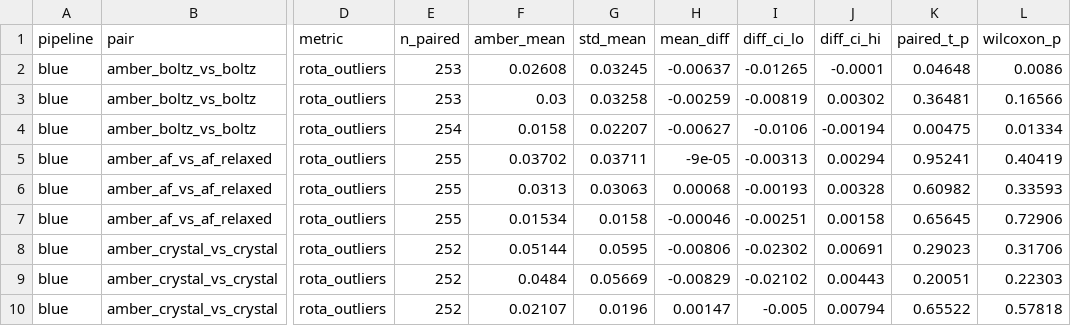
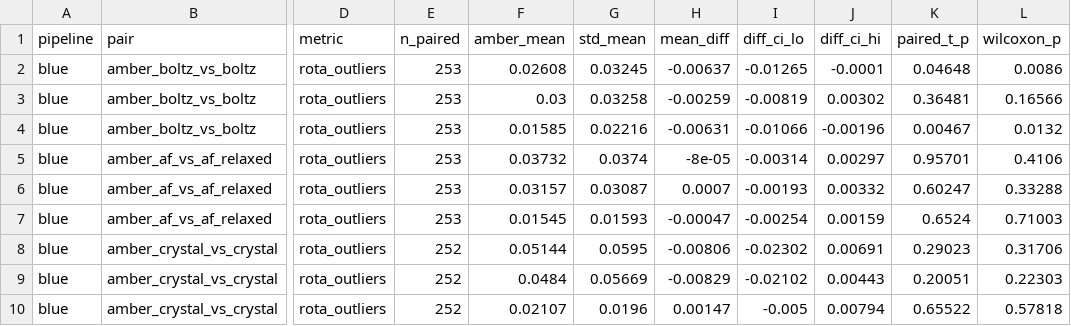
Before and after one commit to dreamlessx/Protein_Relax_Pipeline, a TSV file: red_analysis/tables/amber_paired_rotamer.tsv, drawn as a sheet; only a part is shown, gaps mark what is left out; the diff covers the shown part only; the diff names each change by its address in the sheet, - before the commit and + after, or states it on an @@ line.

```diff
--- a/red_analysis/tables/amber_paired_rotamer.tsv
+++ b/red_analysis/tables/amber_paired_rotamer.tsv
-E4 (n_paired): 254
+E4 (n_paired): 253
-F4 (amber_mean): 0.0158
+F4 (amber_mean): 0.01585
-G4 (std_mean): 0.02207
+G4 (std_mean): 0.02216
-H4 (mean_diff): -0.00627
+H4 (mean_diff): -0.00631
-I4 (diff_ci_lo): -0.0106
+I4 (diff_ci_lo): -0.01066
-J4 (diff_ci_hi): -0.00194
+J4 (diff_ci_hi): -0.00196
-K4 (paired_t_p): 0.00475
+K4 (paired_t_p): 0.00467
-L4 (wilcoxon_p): 0.01334
+L4 (wilcoxon_p): 0.0132
-E5:E7 (n_paired): 255
+E5:E7 (n_paired): 253
-F5 (amber_mean): 0.03702
+F5 (amber_mean): 0.03732
-G5 (std_mean): 0.03711
+G5 (std_mean): 0.0374
-H5 (mean_diff): -9e-05
+H5 (mean_diff): -8e-05
-I5 (diff_ci_lo): -0.00313
+I5 (diff_ci_lo): -0.00314
-J5 (diff_ci_hi): 0.00294
+J5 (diff_ci_hi): 0.00297
-K5 (paired_t_p): 0.95241
+K5 (paired_t_p): 0.95701
-L5 (wilcoxon_p): 0.40419
+L5 (wilcoxon_p): 0.4106
-F6 (amber_mean): 0.0313
+F6 (amber_mean): 0.03157
-G6 (std_mean): 0.03063
+G6 (std_mean): 0.03087
-H6 (mean_diff): 0.00068
+H6 (mean_diff): 0.0007
-J6 (diff_ci_hi): 0.00328
+J6 (diff_ci_hi): 0.00332
-K6 (paired_t_p): 0.60982
+K6 (paired_t_p): 0.60247
-L6 (wilcoxon_p): 0.33593
+L6 (wilcoxon_p): 0.33288
-F7 (amber_mean): 0.01534
+F7 (amber_mean): 0.01545
-G7 (std_mean): 0.0158
+G7 (std_mean): 0.01593
-H7 (mean_diff): -0.00046
+H7 (mean_diff): -0.00047
-I7 (diff_ci_lo): -0.00251
+I7 (diff_ci_lo): -0.00254
-J7 (diff_ci_hi): 0.00158
+J7 (diff_ci_hi): 0.00159
-K7 (paired_t_p): 0.65645
+K7 (paired_t_p): 0.6524
-L7 (wilcoxon_p): 0.72906
+L7 (wilcoxon_p): 0.71003
```
Also changed, not shown: 42 edited cells elsewhere in this file, red_analysis/tables/amber_paired_table2.tsv, red_analysis/tables/per_target_mp_means.tsv, 3 other files.
